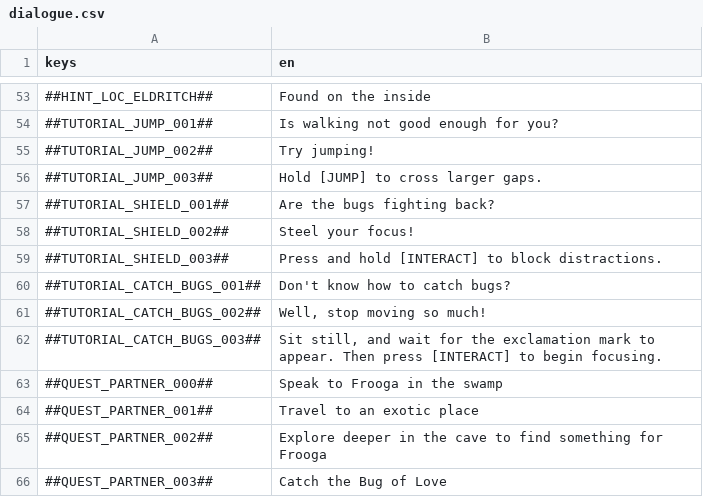
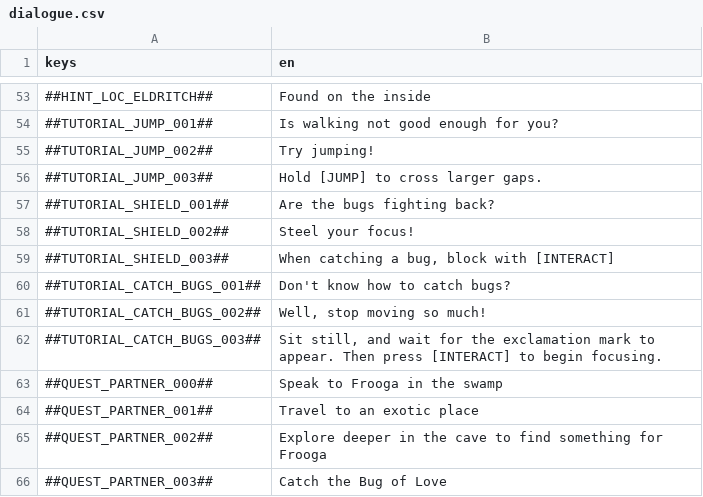
Before and after one commit to flawlesshappiness/FroggyFocus, a CSV file: froggyfocus/Dialogue/dialogue.csv, drawn as a sheet; only a part is shown, gaps mark what is left out.

```diff
--- a/froggyfocus/Dialogue/dialogue.csv
+++ b/froggyfocus/Dialogue/dialogue.csv
@@ -58,3 +58,3 @@ keys;en
 ##TUTORIAL_SHIELD_002##;Steel your focus!
-##TUTORIAL_SHIELD_003##;Press and hold [INTERACT] to block distractions.
+##TUTORIAL_SHIELD_003##;When catching a bug, block with [INTERACT]
 ##TUTORIAL_CATCH_BUGS_001##;Don't know how to catch bugs?
```
Also changed, not shown: 6 other files.
